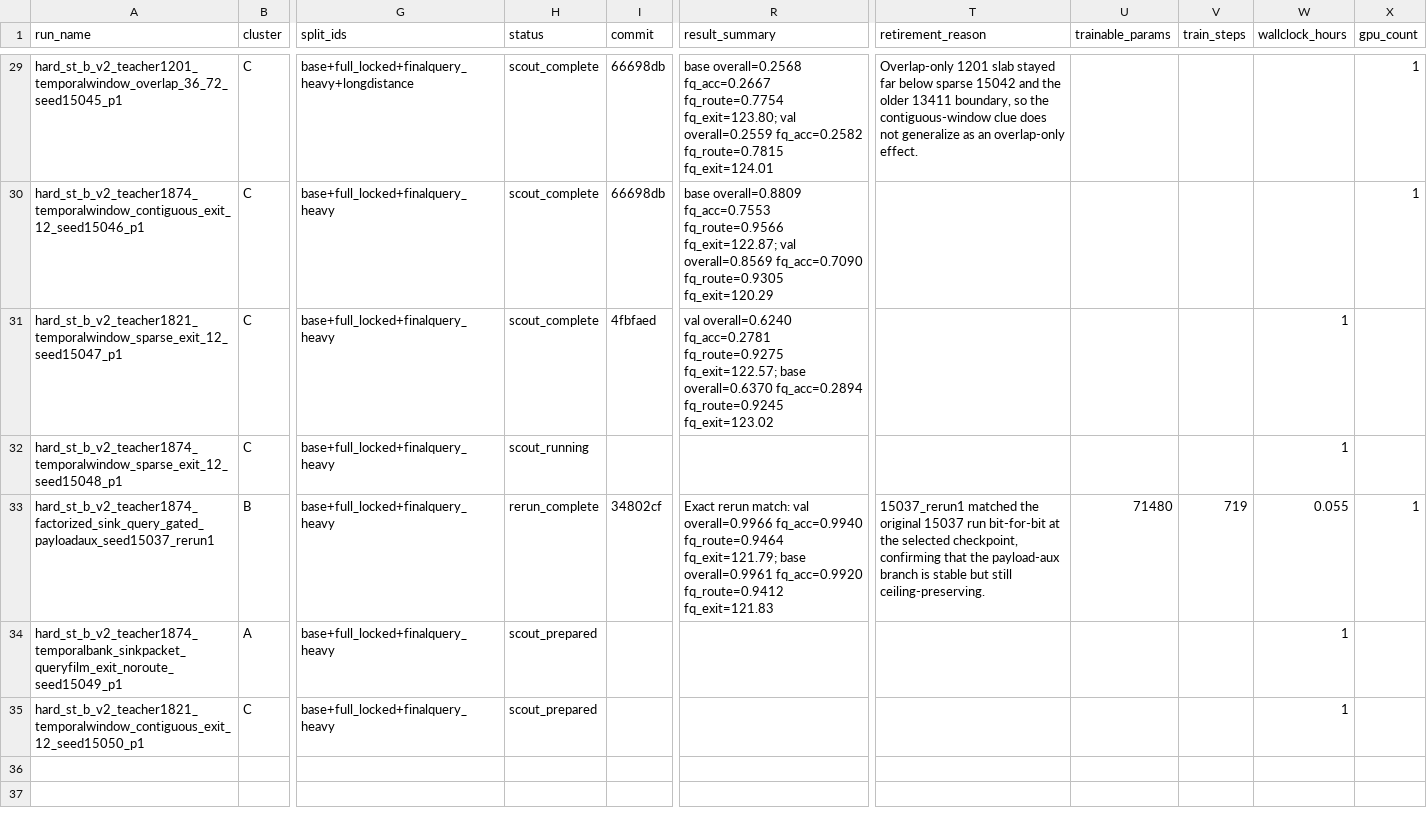
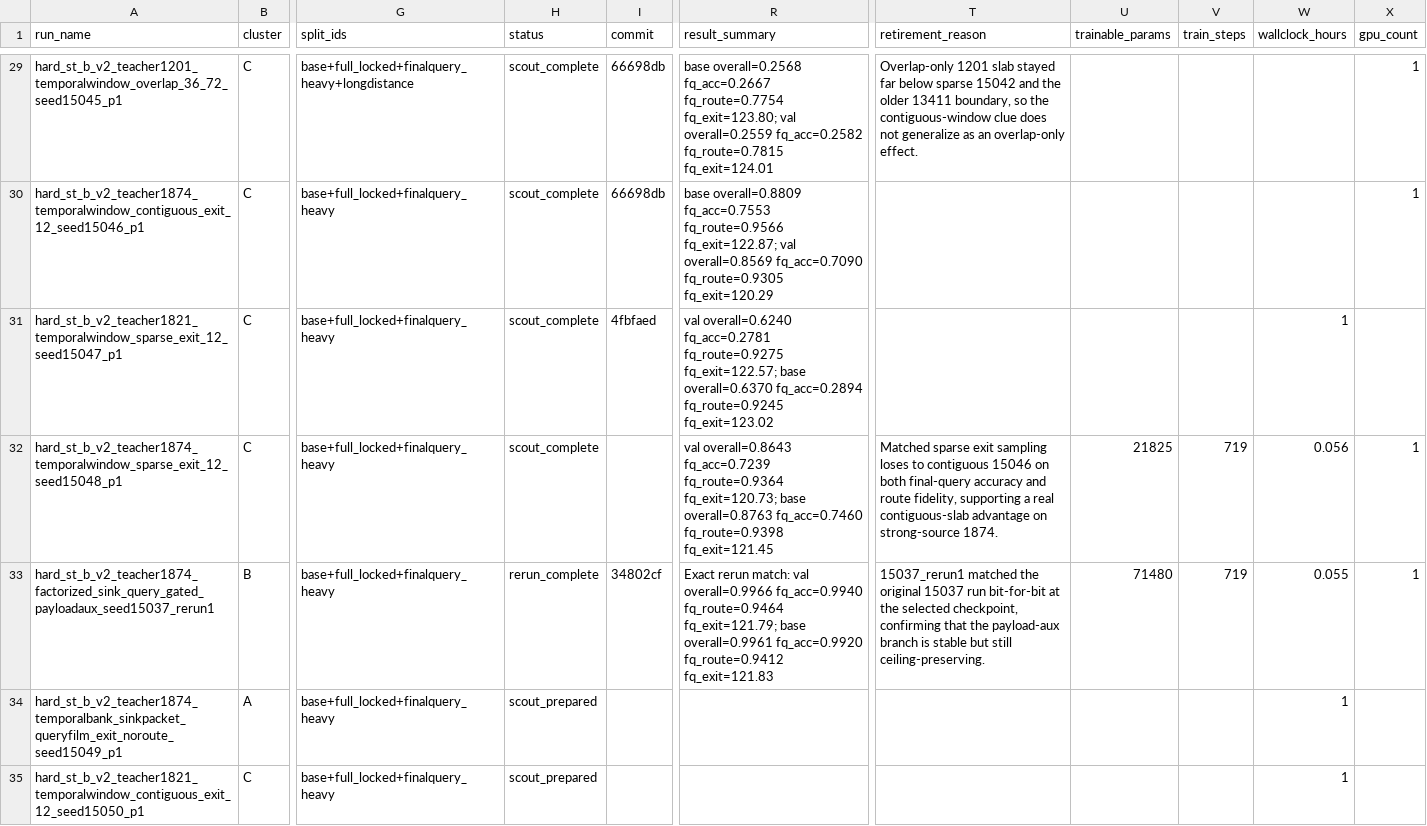
Before and after one commit to catid/gnn2, a CSV file: docs/phase12_run_matrix.csv, drawn as a sheet; only a part is shown, gaps mark what is left out; the diff covers the shown part only; the diff names each change by its address in the sheet, - before the commit and + after, or states it on an @@ line.

Commit message:
Add phase12 bilinear bank reader and control results

```diff
--- a/docs/phase12_run_matrix.csv
+++ b/docs/phase12_run_matrix.csv
-H32 (status): scout_running
+H32 (status): scout_complete
-R32 (result_summary): (empty)
+R32 (result_summary): val overall=0.8643 fq_acc=0.7239 fq_route=0.9364 fq_exit=120.73; base overall=0.8763 fq_acc=0.7460 fq_route=0.9398 fq_exit=121.45
-T32 (retirement_reason): (empty)
+T32 (retirement_reason): Matched sparse exit sampling loses to contiguous 15046 on both final-query accuracy and route fidelity, supporting a real contiguous-slab advantage on strong-source 1874.
-U32 (trainable_params): (empty)
+U32 (trainable_params): 21825
-V32 (train_steps): (empty)
+V32 (train_steps): 719
-W32 (wallclock_hours): 1
+W32 (wallclock_hours): 0.056
-X32 (gpu_count): (empty)
+X32 (gpu_count): 1
```
Also changed, not shown: 1 added row and 7 edited cells elsewhere in this file, 4 other files.
